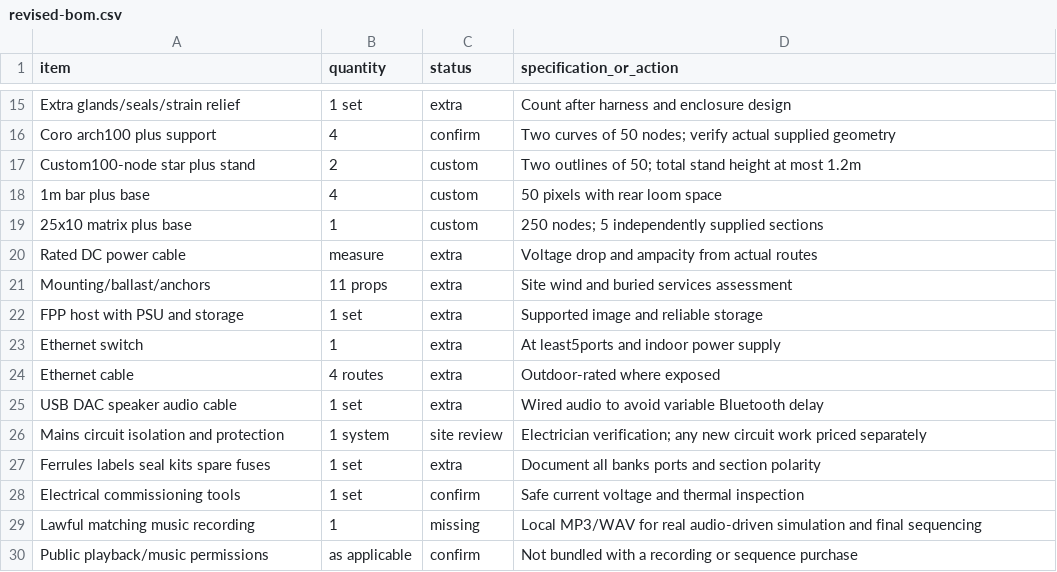
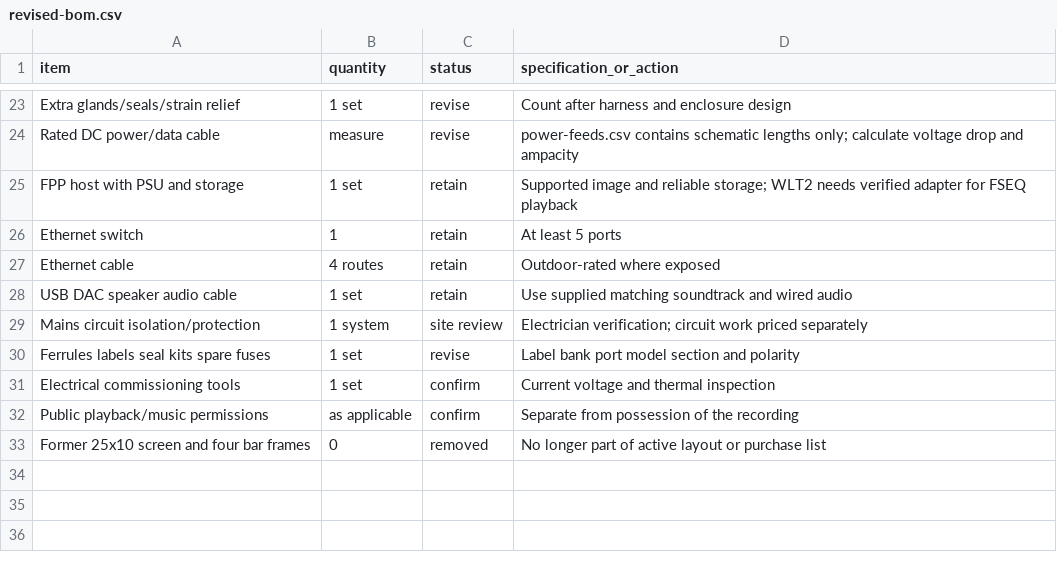
Before and after one commit to atlesque/winterlight, a CSV file: outputs/revised-bom.csv, drawn as a sheet; only a part is shown, gaps mark what is left out; removed rows and columns are numbered as before the commit, all else as after; the diff covers the shown part only; the diff names each change by its address in the sheet, - before the commit and + after, or states it on an @@ line.

```diff
--- a/outputs/revised-bom.csv
+++ b/outputs/revised-bom.csv
-C23 (status): extra
+C23 (status): revise
-row 16: Coro arch100 plus support | 4 | confirm | Two curves of 50 nodes; verify actual supplied geometry
-row 17: Custom100-node star plus stand | 2 | custom | Two outlines of 50; total stand height at most 1.2m
-row 18: 1m bar plus base | 4 | custom | 50 pixels with rear loom space
-row 19: 25x10 matrix plus base | 1 | custom | 250 nodes; 5 independently supplied sections
-row 20: Rated DC power cable | measure | extra | Voltage drop and ampacity from actual routes
-row 21: Mounting/ballast/anchors | 11 props | extra | Site wind and buried services assessment
+row 24: Rated DC power/data cable | measure | revise | power-feeds.csv contains schematic lengths only; calculate voltage drop and ampacity
-C25:C28 (status): extra
+C25:C28 (status): retain
-D25 (specification_or_action): …and reliable storage
+D25 (specification_or_action): …and reliable storage; WLT2 needs verified adapter for FSEQ playback
-D26 (specification_or_action): At least5ports and indoor power supply
+D26 (specification_or_action): At least 5 ports
-D28 (specification_or_action): Wired audio to avoid variable Bluetooth delay
+D28 (specification_or_action): Use supplied matching soundtrack and wired audio
-A29 (item): Mains circuit isolation and protection
+A29 (item): Mains circuit isolation/protection
-D29 (specification_or_action): Electrician verification; any new circuit work…
+D29 (specification_or_action): Electrician verification; circuit work…
-C30 (status): extra
+C30 (status): revise
-D30 (specification_or_action): Document all banks ports and section polarity
+D30 (specification_or_action): Label bank port model section and polarity
-D31 (specification_or_action): Safe current voltage and thermal inspection
+D31 (specification_or_action): Current voltage and thermal inspection
-row 29: Lawful matching music recording | 1 | missing | Local MP3/WAV for real audio-driven simulation and final sequencing
-D32 (specification_or_action): Not bundled with a recording or sequence purchase
+D32 (specification_or_action): Separate from possession of the recording
+row 33: Former 25x10 screen and four bar frames | 0 | removed | No longer part of active layout or purchase list
```
Also changed, not shown: 12 added rows, 4 removed rows and 21 edited cells elsewhere in this file, outputs/cue-worksheet.csv, 48 other files.
